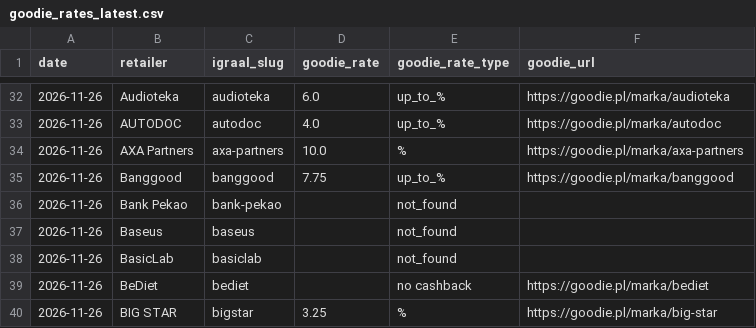
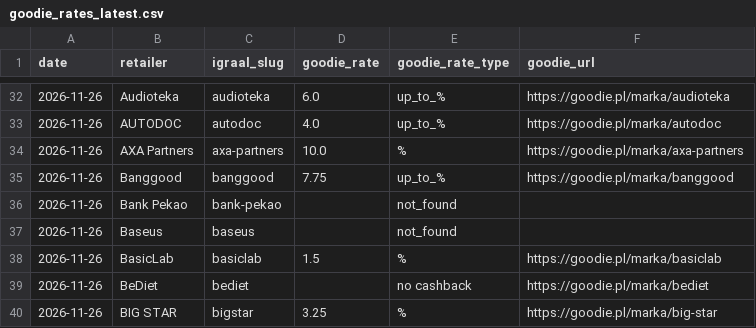
Before and after one commit to Gonzalobarrio/cashback-benchmark, a CSV file: data/goodie_rates_latest.csv, drawn as a sheet; only a part is shown, gaps mark what is left out.

```diff
--- a/data/goodie_rates_latest.csv
+++ b/data/goodie_rates_latest.csv
@@ -37,3 +37,3 @@ date,retailer,igraal_slug,goodie_rate,goodie_rate_type,goodie_url
 2026-11-26,Baseus,baseus,,not_found,
-2026-11-26,BasicLab,basiclab,,not_found,
+2026-11-26,BasicLab,basiclab,1.5,%,https://goodie.pl/marka/basiclab
 2026-11-26,BeDiet,bediet,,no cashback,https://goodie.pl/marka/bediet
```
Also changed, not shown: data/benchmark_data.csv, data/benchmark_data_enriched.csv, 3 other files.
